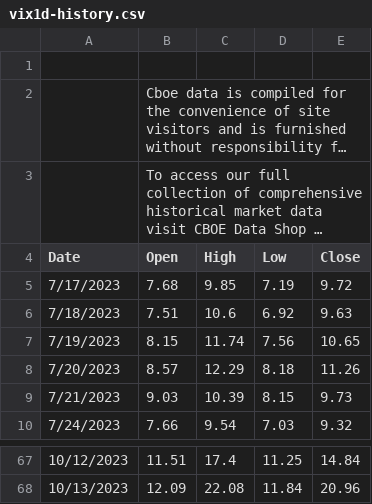
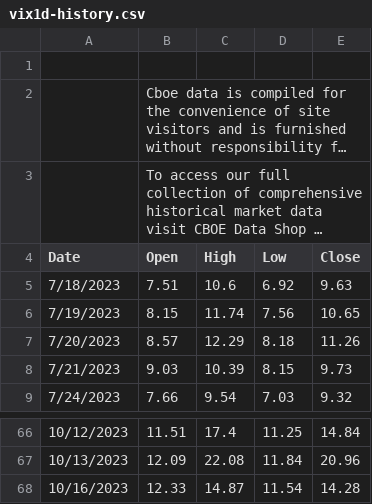
Before and after one commit to jbrass/Dashboard-Trader, a CSV file: Operativa/processed/vix1d-history.csv, drawn as a sheet; only a part is shown, gaps mark what is left out; long unchanged cells end in …; removed rows and columns are numbered as before the commit, all else as after; the diff names each change by its address in the sheet, - before the commit and + after, or states it on an @@ line.

```diff
--- a/Operativa/processed/vix1d-history.csv
+++ b/Operativa/processed/vix1d-history.csv
-row 5: 7/17/2023 | 7.68 | 9.85 | 7.19 | 9.72
+row 68: 10/16/2023 | 12.33 | 14.87 | 11.54 | 14.28
```
Also changed, not shown: 1 other file.
